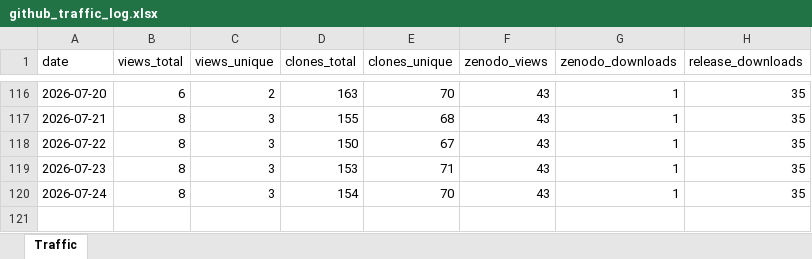
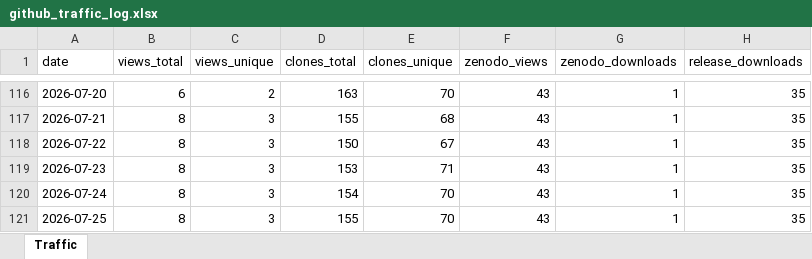
Before and after one commit to ahuelsmeier/gsl-transition-generator, an Excel workbook: github_traffic_log.xlsx, sheet Traffic, drawn as a sheet; only a part is shown, gaps mark what is left out; values as stored, in another font and other column widths than the file's, no borders; the diff names each change by its address in the sheet, - before the commit and + after, or states it on an @@ line.

```diff
--- a/github_traffic_log.xlsx (sheet Traffic)
+++ b/github_traffic_log.xlsx (sheet Traffic)
+row 121: 2026-07-25 | 8 | 3 | 155 | 70 | 43 | 1 | 35
```
